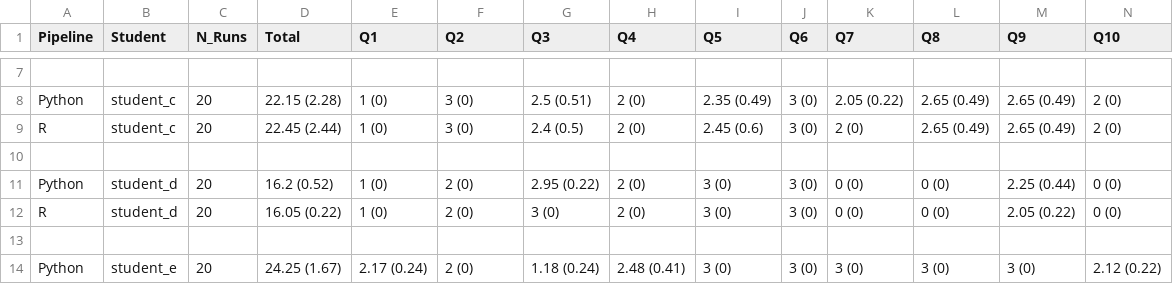
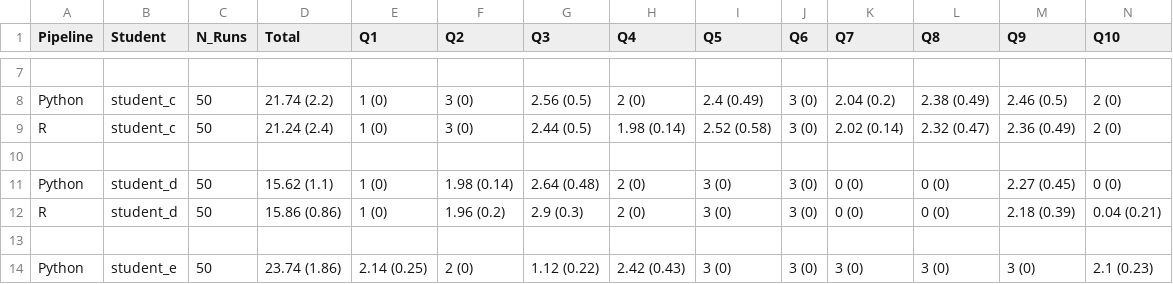
Before and after one commit to lodette/JOSE_paper, a CSV file: assignment/lab_4_comparison_summary.csv, drawn as a sheet; only a part is shown, gaps mark what is left out; the diff covers the shown part only; the diff names each change by its address in the sheet, - before the commit and + after, or states it on an @@ line.

```diff
--- a/assignment/lab_4_comparison_summary.csv
+++ b/assignment/lab_4_comparison_summary.csv
-C8:C9 (N_Runs): 20
+C8:C9 (N_Runs): 50
-D8 (Total): 22.15 (2.28)
+D8 (Total): 21.74 (2.2)
-G8 (Q3): 2.5 (0.51)
+G8 (Q3): 2.56 (0.5)
-I8 (Q5): 2.35 (0.49)
+I8 (Q5): 2.4 (0.49)
-K8 (Q7): 2.05 (0.22)
+K8 (Q7): 2.04 (0.2)
-L8 (Q8): 2.65 (0.49)
+L8 (Q8): 2.38 (0.49)
-M8 (Q9): 2.65 (0.49)
+M8 (Q9): 2.46 (0.5)
-D9 (Total): 22.45 (2.44)
+D9 (Total): 21.24 (2.4)
-G9 (Q3): 2.4 (0.5)
+G9 (Q3): 2.44 (0.5)
-H9 (Q4): 2 (0)
+H9 (Q4): 1.98 (0.14)
-I9 (Q5): 2.45 (0.6)
+I9 (Q5): 2.52 (0.58)
-K9 (Q7): 2 (0)
+K9 (Q7): 2.02 (0.14)
-L9 (Q8): 2.65 (0.49)
+L9 (Q8): 2.32 (0.47)
-M9 (Q9): 2.65 (0.49)
+M9 (Q9): 2.36 (0.49)
-C11:C12 (N_Runs): 20
+C11:C12 (N_Runs): 50
-D11 (Total): 16.2 (0.52)
+D11 (Total): 15.62 (1.1)
-F11 (Q2): 2 (0)
+F11 (Q2): 1.98 (0.14)
-G11 (Q3): 2.95 (0.22)
+G11 (Q3): 2.64 (0.48)
-M11 (Q9): 2.25 (0.44)
+M11 (Q9): 2.27 (0.45)
-D12 (Total): 16.05 (0.22)
+D12 (Total): 15.86 (0.86)
-F12 (Q2): 2 (0)
+F12 (Q2): 1.96 (0.2)
-G12 (Q3): 3 (0)
+G12 (Q3): 2.9 (0.3)
-M12 (Q9): 2.05 (0.22)
+M12 (Q9): 2.18 (0.39)
-N12 (Q10): 0 (0)
+N12 (Q10): 0.04 (0.21)
-C14 (N_Runs): 20
+C14 (N_Runs): 50
-D14 (Total): 24.25 (1.67)
+D14 (Total): 23.74 (1.86)
-E14 (Q1): 2.17 (0.24)
+E14 (Q1): 2.14 (0.25)
-G14 (Q3): 1.18 (0.24)
+G14 (Q3): 1.12 (0.22)
-H14 (Q4): 2.48 (0.41)
+H14 (Q4): 2.42 (0.43)
-N14 (Q10): 2.12 (0.22)
+N14 (Q10): 2.1 (0.23)
```
Also changed, not shown: 94 edited cells elsewhere in this file, 16 other files.
